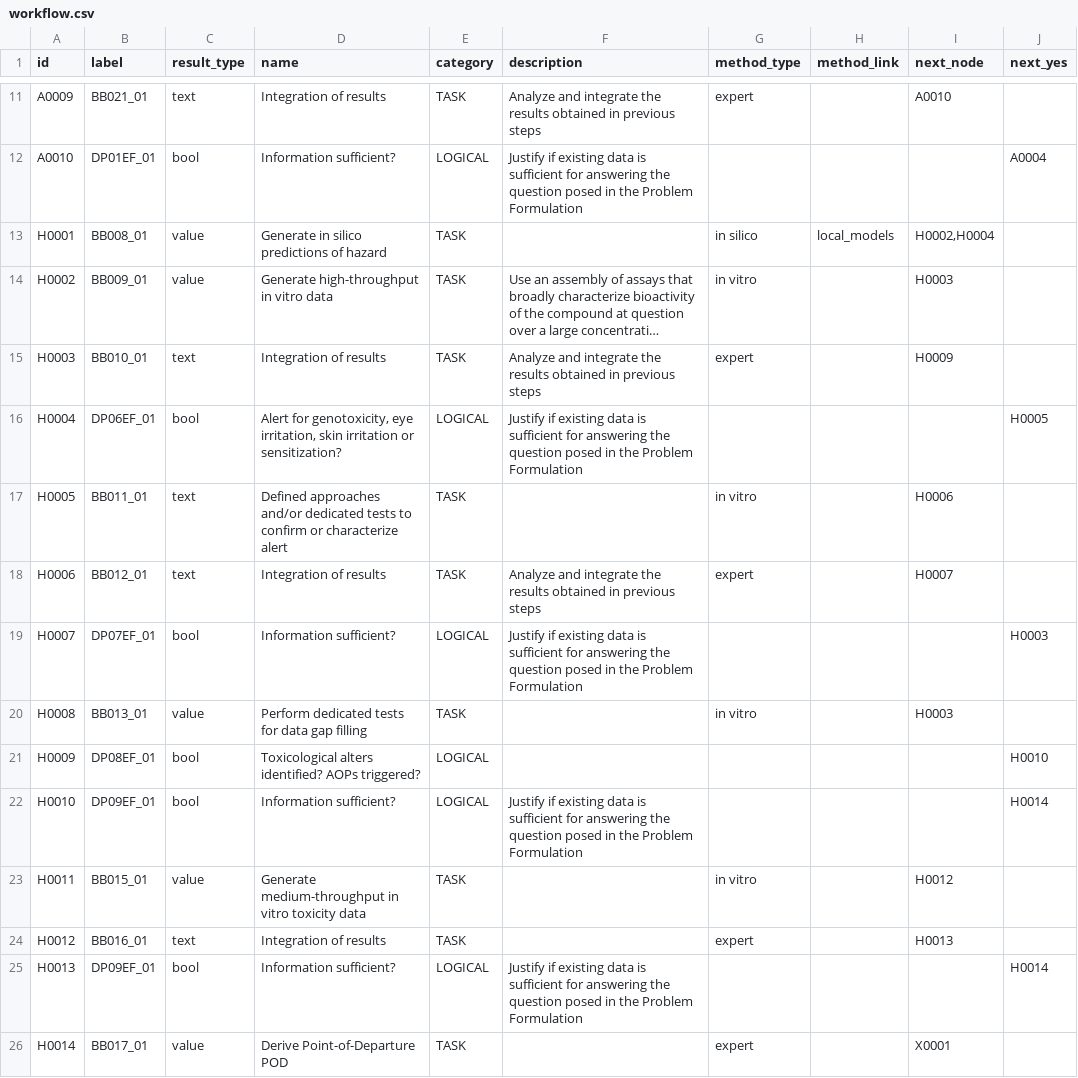
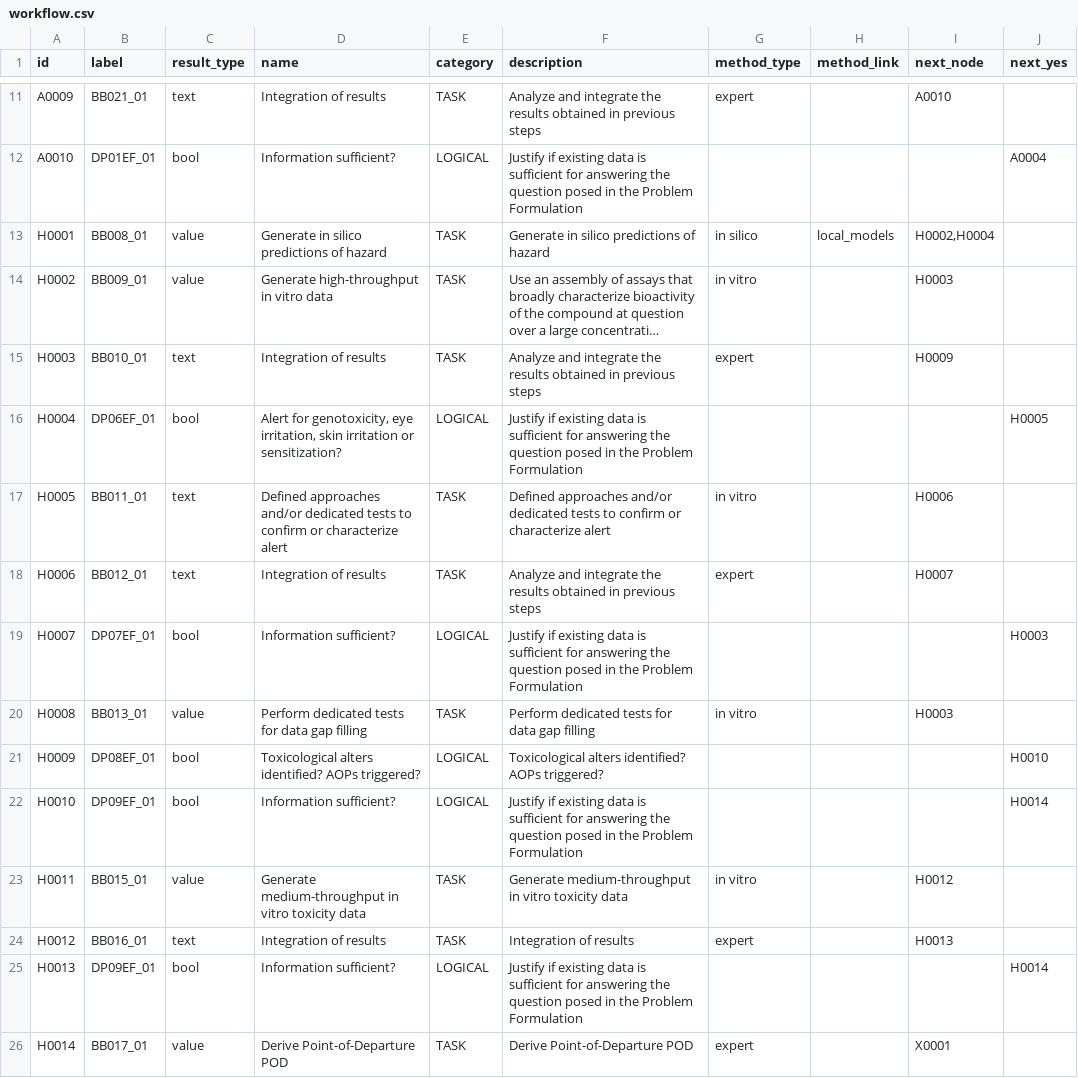
Before and after one commit to phi-grib/namastox, a CSV file: namastox/default/workflow.csv, drawn as a sheet; only a part is shown, gaps mark what is left out; long unchanged cells end in …; the diff covers the shown part only; the diff names each change by its address in the sheet, - before the commit and + after, or states it on an @@ line.

Commit message:
version with default definitions for all nodes

```diff
--- a/namastox/default/workflow.csv
+++ b/namastox/default/workflow.csv
-F13 (description): (empty)
+F13 (description): Generate in silico predictions of hazard
-F17 (description): (empty)
+F17 (description): Defined approaches and/or dedicated tests to confirm or characterize alert
-F20 (description): (empty)
+F20 (description): Perform dedicated tests for data gap filling
-F21 (description): (empty)
+F21 (description): Toxicological alters identified? AOPs triggered?
-F23 (description): (empty)
+F23 (description): Generate medium-throughput in vitro toxicity data
-F24 (description): (empty)
+F24 (description): Integration of results
-F26 (description): (empty)
+F26 (description): Derive Point-of-Departure POD
```
Also changed, not shown: 30 edited cells elsewhere in this file.
